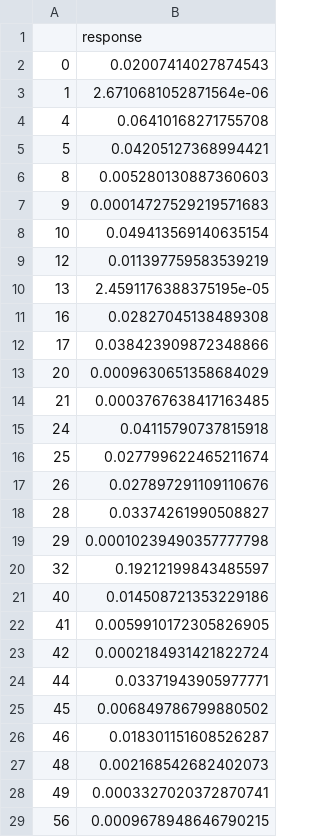
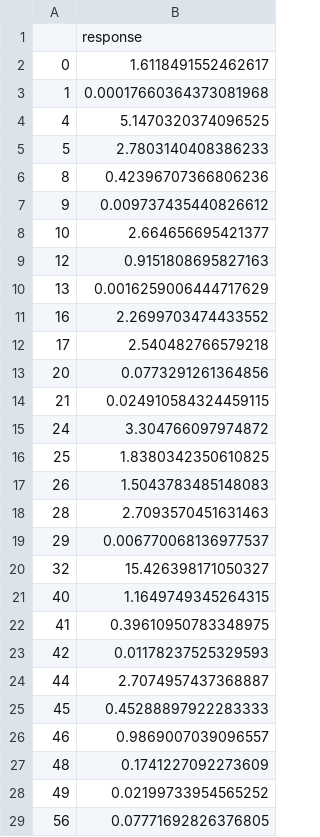
Before and after one commit to btiv/DSS_Final_Proj, a CSV file: y_test_increase.csv, drawn as a sheet; only a part is shown; the diff covers the shown part only.

```diff
--- a/y_test_increase.csv
+++ b/y_test_increase.csv
@@ -1,29 +1,29 @@
 ,response
-0,0.02007414027874543
-1,2.6710681052871564e-06
-4,0.06410168271755708
-5,0.04205127368994421
-8,0.005280130887360603
-9,0.00014727529219571683
-10,0.049413569140635154
-12,0.011397759583539219
-13,2.4591176388375195e-05
-16,0.02827045138489308
-17,0.038423909872348866
-20,0.0009630651358684029
-21,0.0003767638417163485
-24,0.04115790737815918
-25,0.027799622465211674
-26,0.027897291109110676
-28,0.03374261990508827
-29,0.00010239490357777798
-32,0.19212199843485597
-40,0.014508721353229186
-41,0.0059910172305826905
-42,0.0002184931421822724
-44,0.03371943905977771
-45,0.006849786799880502
-46,0.018301151608526287
-48,0.002168542682402073
-49,0.0003327020372870741
-56,0.0009678948646790215
+0,1.6118491552462617
+1,0.00017660364373081968
+4,5.1470320374096525
+5,2.7803140408386233
+8,0.42396707366806236
+9,0.009737435440826612
+10,2.664656695421377
+12,0.9151808695827163
+13,0.0016259006444717629
+16,2.2699703474433552
+17,2.540482766579218
+20,0.0773291261364856
+21,0.024910584324459115
+24,3.304766097974872
+25,1.8380342350610825
+26,1.5043783485148083
+28,2.7093570451631463
+29,0.006770068136977537
+32,15.426398171050327
+40,1.1649749345264315
+41,0.39610950783348975
+42,0.01178237525329593
+44,2.7074957437368887
+45,0.45288897922283333
+46,0.9869007039096557
+48,0.1741227092273609
+49,0.02199733954565252
+56,0.07771692826376805
```
Also changed, not shown: 40 edited cells elsewhere in this file, y_train_increase.csv.
